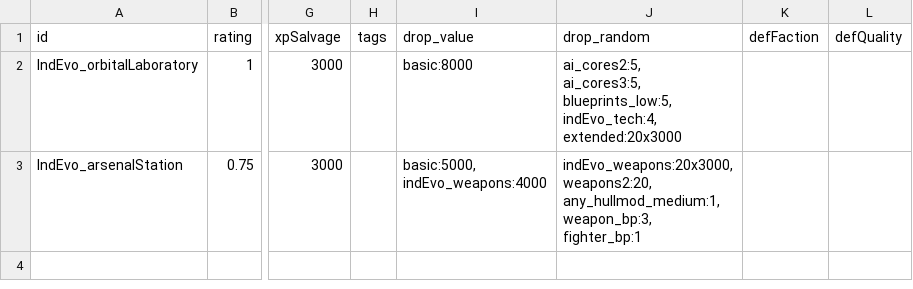
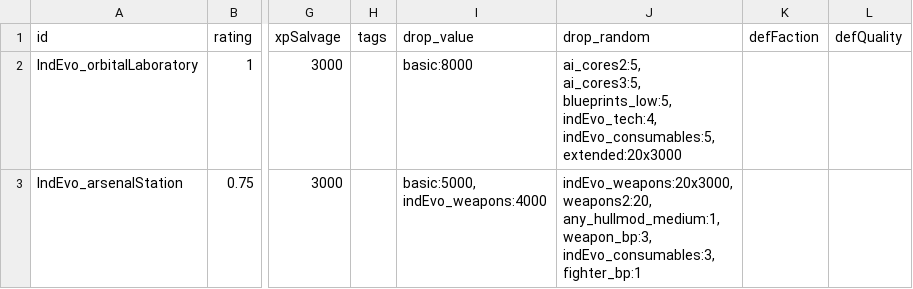
Before and after one commit to SirHartley/Industrial.Evolution, a CSV file: data/campaign/procgen/salvage_entity_gen_data.csv, drawn as a sheet; only a part is shown, gaps mark what is left out; ↵ is a line break in a cell; the diff names each change by its address in the sheet, - before the commit and + after, or states it on an @@ line.

```diff
--- a/data/campaign/procgen/salvage_entity_gen_data.csv
+++ b/data/campaign/procgen/salvage_entity_gen_data.csv
-J2 (drop_random): …blueprints_low:5, ↵ indEvo_tech:4, ↵ extended:20x3000
+J2 (drop_random): …blueprints_low:5, ↵ indEvo_tech:4, ↵ indEvo_consumables:5, ↵ extended:20x3000
-J3 (drop_random): …any_hullmod_medium:1, ↵ weapon_bp:3, ↵ fighter_bp:1
+J3 (drop_random): …any_hullmod_medium:1, ↵ weapon_bp:3, ↵ indEvo_consumables:3, ↵ fighter_bp:1
```
Also changed, not shown: data/campaign/procgen/drop_groups.csv, 4 other files.
